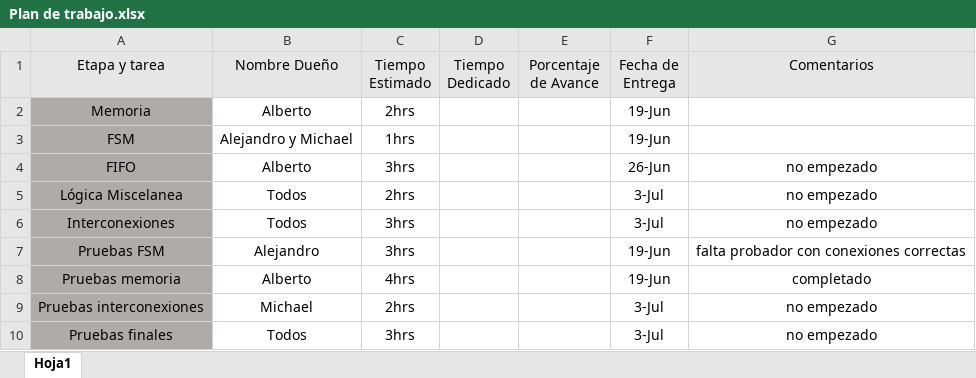
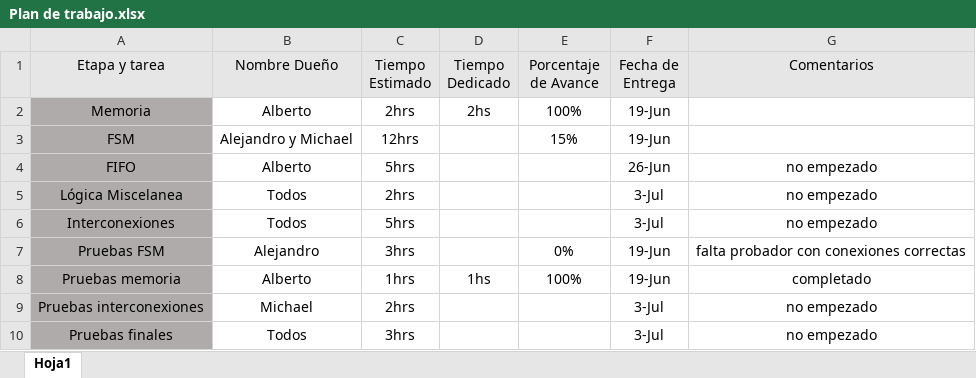
Before and after one commit to jose9706/ProyectoDigitalesII, an Excel workbook: Plan de trabajo.xlsx, sheet Hoja1, drawn as a sheet; values as stored, in another font and other column widths than the file's, no borders; the diff names each change by its address in the sheet, - before the commit and + after, or states it on an @@ line.

```diff
--- a/Plan de trabajo.xlsx (sheet Hoja1)
+++ b/Plan de trabajo.xlsx (sheet Hoja1)
-D2 (Tiempo Dedicado): (empty)
+D2 (Tiempo Dedicado): 2hs
-E2 (Porcentaje de Avance): (empty)
+E2 (Porcentaje de Avance): 100%
-C3 (Tiempo Estimado): 1hrs
+C3 (Tiempo Estimado): 12hrs
-E3 (Porcentaje de Avance): (empty)
+E3 (Porcentaje de Avance): 15%
-C4 (Tiempo Estimado): 3hrs
+C4 (Tiempo Estimado): 5hrs
-C6 (Tiempo Estimado): 3hrs
+C6 (Tiempo Estimado): 5hrs
-E7 (Porcentaje de Avance): (empty)
+E7 (Porcentaje de Avance): 0%
-C8 (Tiempo Estimado): 4hrs
+C8 (Tiempo Estimado): 1hrs
-D8 (Tiempo Dedicado): (empty)
+D8 (Tiempo Dedicado): 1hs
-E8 (Porcentaje de Avance): (empty)
+E8 (Porcentaje de Avance): 100%
```
Also changed, not shown: 13 other files.
